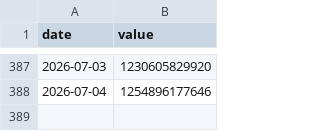
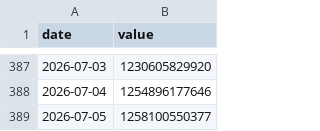
Before and after one commit to lukejl246/The-Line, a CSV file: data/history/btc_mcap.csv, drawn as a sheet; only a part is shown, gaps mark what is left out; the diff names each change by its address in the sheet, - before the commit and + after, or states it on an @@ line.

```diff
--- a/data/history/btc_mcap.csv
+++ b/data/history/btc_mcap.csv
+row 389: 2026-07-05 | 1258100550377
```
Also changed, not shown: data/history/btc_usd.csv, data/history/eth_usd.csv, 2 other files.
